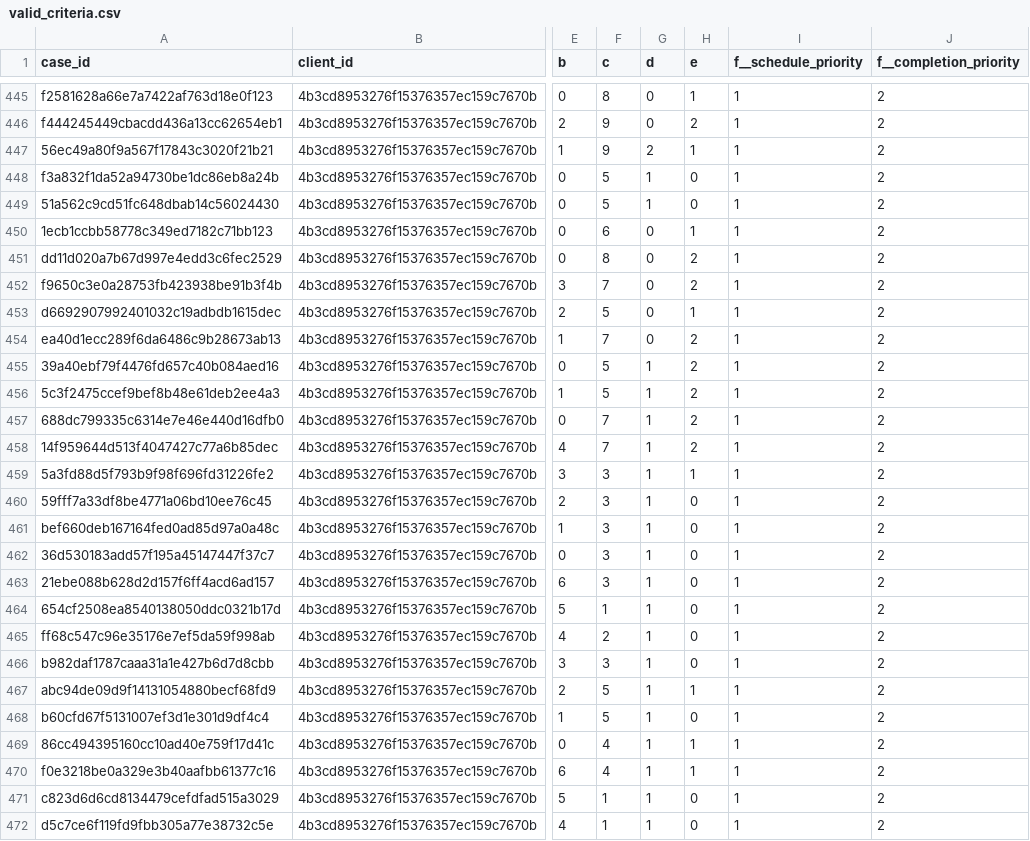
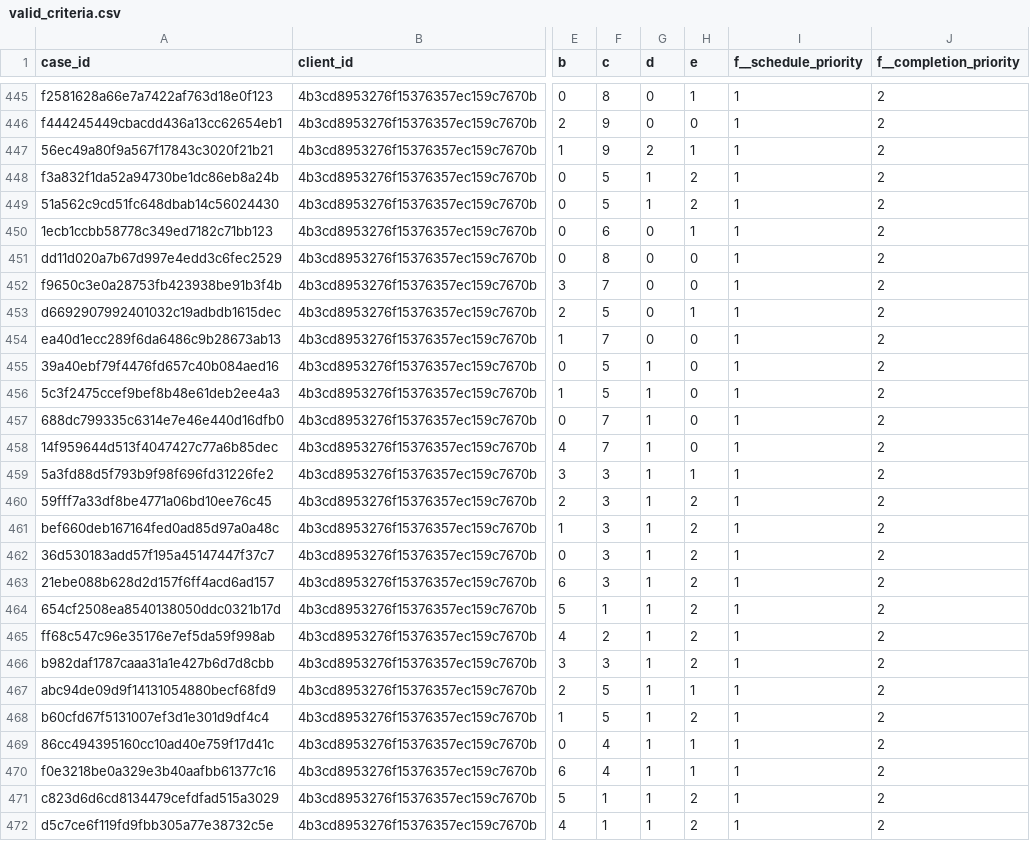
Before and after one commit to panjiyudasetya/thesis-data-converter, a CSV file: outputs/2023-10-06/valid_criteria.csv, drawn as a sheet; only a part is shown, gaps mark what is left out; the diff covers the shown part only; the diff names each change by its address in the sheet, - before the commit and + after, or states it on an @@ line.

```diff
--- a/outputs/2023-10-06/valid_criteria.csv
+++ b/outputs/2023-10-06/valid_criteria.csv
-H446 (e): 2
+H446 (e): 0
-H448:H449 (e): 0
+H448:H449 (e): 2
-H451:H452 (e): 2
+H451:H452 (e): 0
-H454:H458 (e): 2
+H454:H458 (e): 0
-H460:H466 (e): 0
+H460:H466 (e): 2
-H468 (e): 0
+H468 (e): 2
-H471:H472 (e): 0
+H471:H472 (e): 2
```
Also changed, not shown: 157 edited cells elsewhere in this file, outputs/2023-10-06/identified_valid_criteria.csv, 1 other file.
